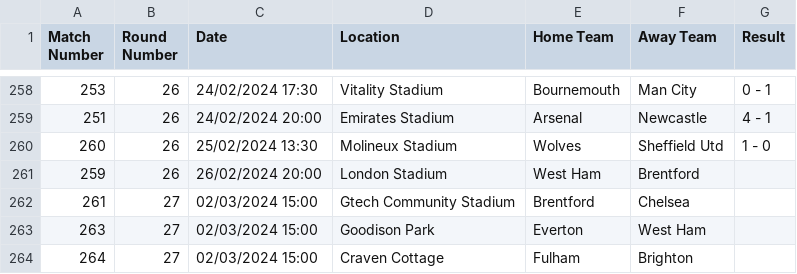
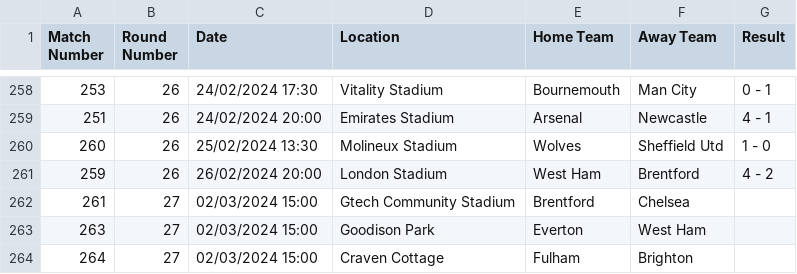
Before and after one commit to jcmgray/proggyleg, a CSV file: proggyleg/data/epl-2023-UTC.csv, drawn as a sheet; only a part is shown, gaps mark what is left out.

Commit message:
Update epl-2023-UTC.csv

```diff
--- a/proggyleg/data/epl-2023-UTC.csv
+++ b/proggyleg/data/epl-2023-UTC.csv
@@ -260,3 +260,3 @@ Match Number,Round Number,Date,Location,Home Team,Away Team,Result
 260,26,25/02/2024 13:30,Molineux Stadium,Wolves,Sheffield Utd,1 - 0
-259,26,26/02/2024 20:00,London Stadium,West Ham,Brentford,
+259,26,26/02/2024 20:00,London Stadium,West Ham,Brentford,4 - 2
 261,27,02/03/2024 15:00,Gtech Community Stadium,Brentford,Chelsea,
```
